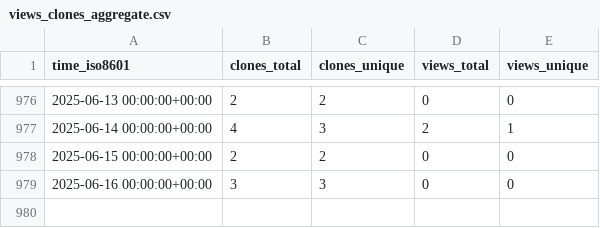
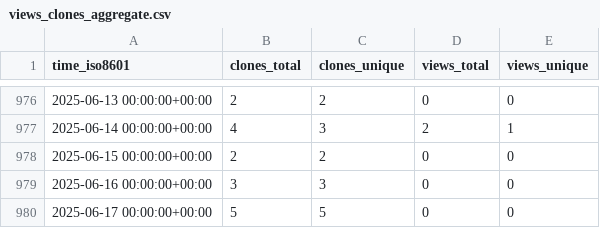
Before and after one commit to marcin-l/PegaDevTools, a CSV file: marcin-l/PegaDevTools/ghrs-data/views_clones_aggregate.csv, drawn as a sheet; only a part is shown, gaps mark what is left out; the diff names each change by its address in the sheet, - before the commit and + after, or states it on an @@ line.

```diff
--- a/marcin-l/PegaDevTools/ghrs-data/views_clones_aggregate.csv
+++ b/marcin-l/PegaDevTools/ghrs-data/views_clones_aggregate.csv
+row 980: 2025-06-17 00:00:00+00:00 | 5 | 5 | 0 | 0
```
Also changed, not shown: 1 other file.
